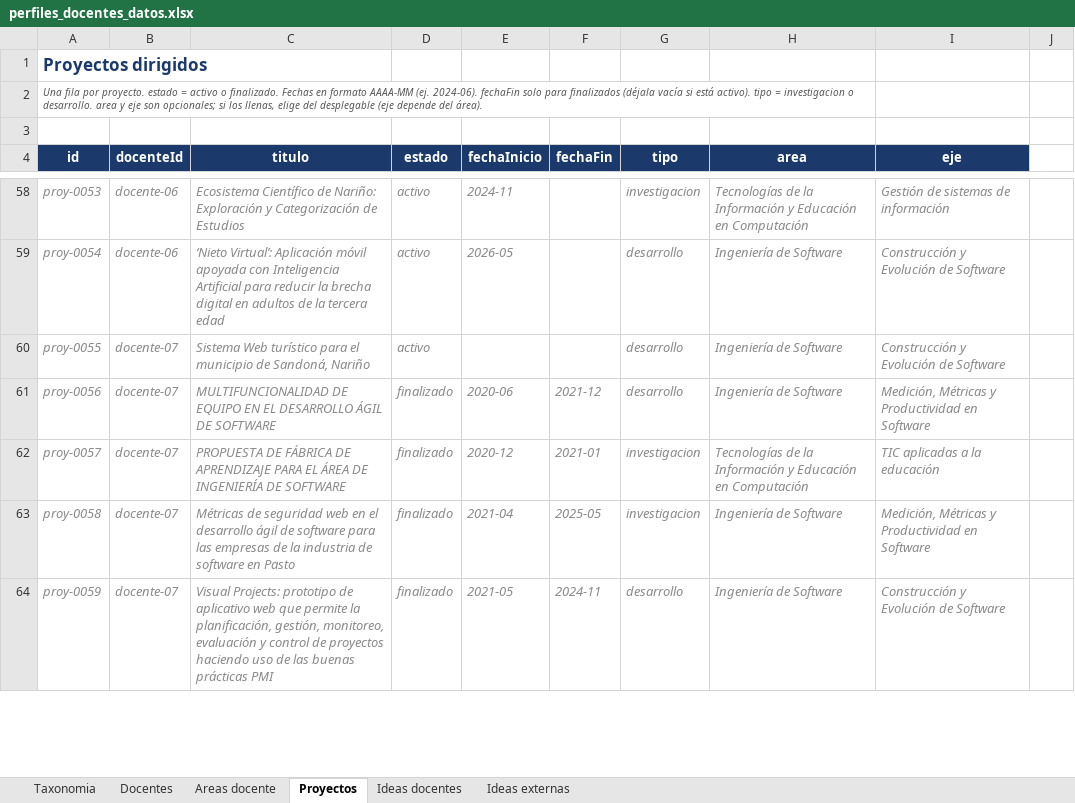
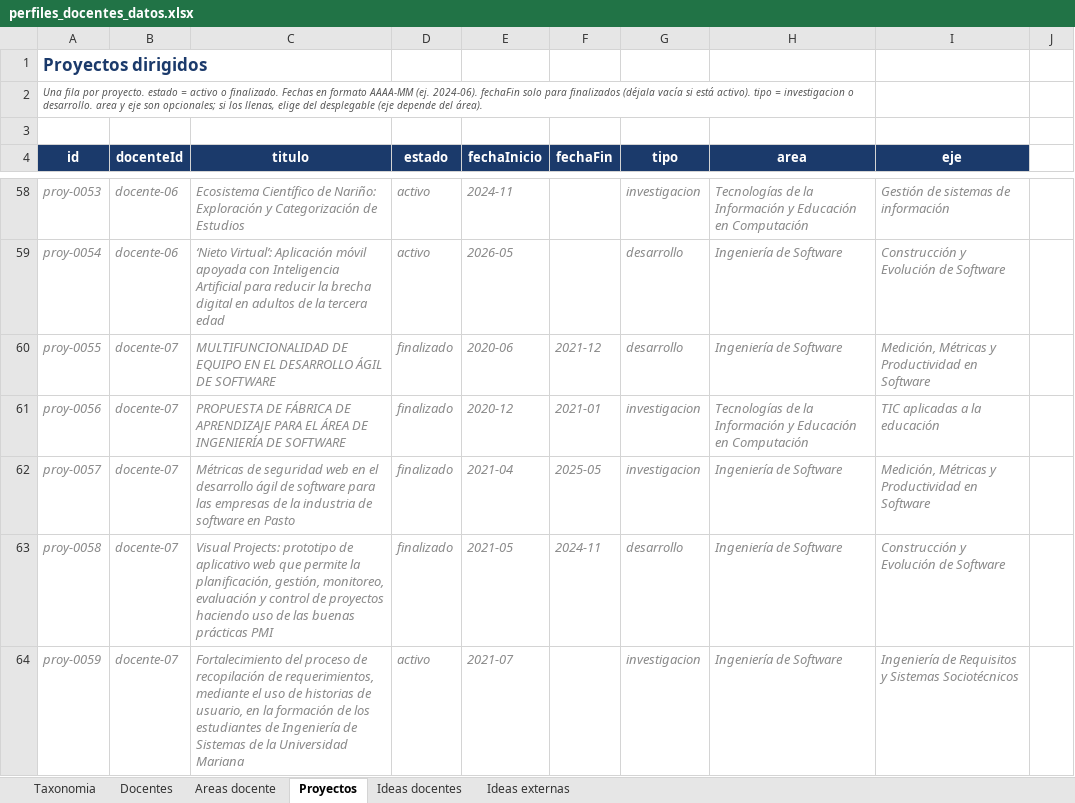
Before and after one commit to johnerickortiz/perfiles-docentes, an Excel workbook: tools/perfiles_docentes_datos.xlsx, sheet Proyectos, drawn as a sheet; only a part is shown, gaps mark what is left out; values as stored, in another font and other column widths than the file's, no borders; the diff covers the shown part only; the diff names each change by its address in the sheet, - before the commit and + after, or states it on an @@ line.

Commit message:
Se elimino un proyecto que no tenia fecha de inicio ni de fin

```diff
--- a/tools/perfiles_docentes_datos.xlsx (sheet Proyectos)
+++ b/tools/perfiles_docentes_datos.xlsx (sheet Proyectos)
-C60 (titulo): Sistema Web turístico para el municipio de Sandoná, Nariño
+C60 (titulo): MULTIFUNCIONALIDAD DE EQUIPO EN EL DESARROLLO ÁGIL DE SOFTWARE
-D60 (estado): activo
+D60 (estado): finalizado
-E60 (fechaInicio): (empty)
+E60 (fechaInicio): 2020-06
-F60 (fechaFin): (empty)
+F60 (fechaFin): 2021-12
-I60 (eje): Construcción y Evolución de Software
+I60 (eje): Medición, Métricas y Productividad en Software
-C61 (titulo): MULTIFUNCIONALIDAD DE EQUIPO EN EL DESARROLLO ÁGIL DE SOFTWARE
+C61 (titulo): PROPUESTA DE FÁBRICA DE APRENDIZAJE PARA EL ÁREA DE INGENIERÍA DE SOFTWARE
-E61 (fechaInicio): 2020-06
+E61 (fechaInicio): 2020-12
-F61 (fechaFin): 2021-12
+F61 (fechaFin): 2021-01
-G61 (tipo): desarrollo
+G61 (tipo): investigacion
-H61 (area): Ingeniería de Software
+H61 (area): Tecnologías de la Información y Educación en Computación
-I61 (eje): Medición, Métricas y Productividad en Software
+I61 (eje): TIC aplicadas a la educación
-C62 (titulo): PROPUESTA DE FÁBRICA DE APRENDIZAJE PARA EL ÁREA DE INGENIERÍA DE SOFTWARE
+C62 (titulo): Métricas de seguridad web en el desarrollo ágil de software para las empresas de la industria de software en Pasto
-E62 (fechaInicio): 2020-12
+E62 (fechaInicio): 2021-04
-F62 (fechaFin): 2021-01
+F62 (fechaFin): 2025-05
-H62 (area): Tecnologías de la Información y Educación en Computación
+H62 (area): Ingeniería de Software
-I62 (eje): TIC aplicadas a la educación
+I62 (eje): Medición, Métricas y Productividad en Software
-C63 (titulo): Métricas de seguridad web en el desarrollo ágil de software para las empresas de la industria de software en Pasto
+C63 (titulo): Visual Projects: prototipo de aplicativo web que permite la planificación, gestión, monitoreo, evaluación y control de proyectos haciendo uso de las buenas prácticas PMI
-E63 (fechaInicio): 2021-04
+E63 (fechaInicio): 2021-05
-F63 (fechaFin): 2025-05
+F63 (fechaFin): 2024-11
-G63 (tipo): investigacion
+G63 (tipo): desarrollo
-I63 (eje): Medición, Métricas y Productividad en Software
+I63 (eje): Construcción y Evolución de Software
-C64 (titulo): Visual Projects: prototipo de aplicativo web que permite la planificación, gestión, monitoreo, evaluación y control de proyectos haciendo uso de las buenas prácticas PMI
+C64 (titulo): Fortalecimiento del proceso de recopilación de requerimientos, mediante el uso de historias de usuario, en la formación de los estudiantes de Ingeniería de Sistemas de la Universidad Mariana
-D64 (estado): finalizado
+D64 (estado): activo
-E64 (fechaInicio): 2021-05
+E64 (fechaInicio): 2021-07
-F64 (fechaFin): 2024-11
+F64 (fechaFin): (empty)
-G64 (tipo): desarrollo
+G64 (tipo): investigacion
-I64 (eje): Construcción y Evolución de Software
+I64 (eje): Ingeniería de Requisitos y Sistemas Sociotécnicos
```
Also changed, not shown: 1 removed row and 246 edited cells elsewhere in this sheet, hidden cells, 1 other file.
